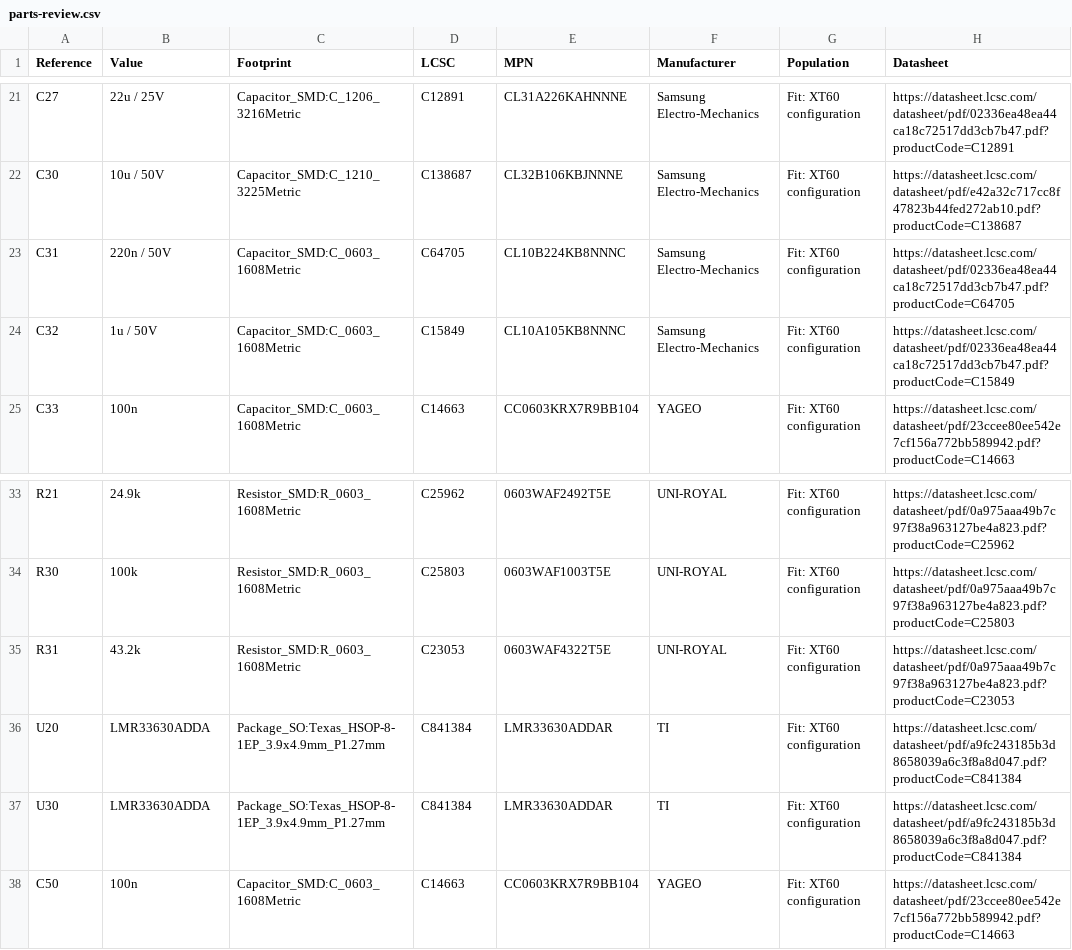
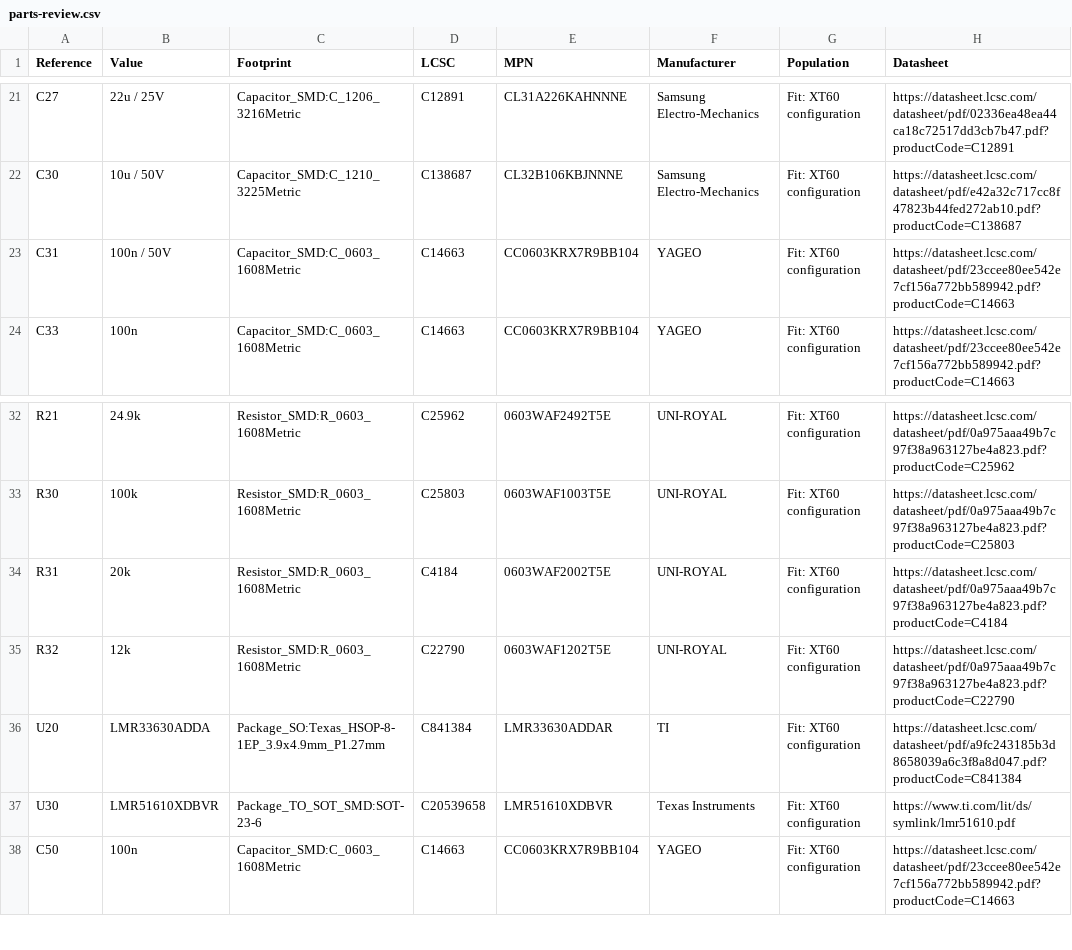
Before and after one commit to pulsarfab/pulsarfab, a CSV file: hardware/pulsardewhub/parts-review.csv, drawn as a sheet; only a part is shown, gaps mark what is left out.

```diff
--- a/hardware/pulsardewhub/parts-review.csv
+++ b/hardware/pulsardewhub/parts-review.csv
@@ -22,4 +22,3 @@ C27,22u / 25V,Capacitor_SMD:C_1206_3216Metric,C12891,CL31A226KAHNNNE,Samsung Ele
 C30,10u / 50V,Capacitor_SMD:C_1210_3225Metric,C138687,CL32B106KBJNNNE,Samsung Electro-Mechanics,Fit: XT60 configuration,https://datasheet.lcsc.com/datasheet/pdf/e42a32c717cc8f47823b44fed272ab10.pdf?productCode=C138687
-C31,220n / 50V,Capacitor_SMD:C_0603_1608Metric,C64705,CL10B224KB8NNNC,Samsung Electro-Mechanics,Fit: XT60 configuration,https://datasheet.lcsc.com/datasheet/pdf/02336ea48ea44ca18c72517dd3cb7b47.pdf?productCode=C64705
-C32,1u / 50V,Capacitor_SMD:C_0603_1608Metric,C15849,CL10A105KB8NNNC,Samsung Electro-Mechanics,Fit: XT60 configuration,https://datasheet.lcsc.com/datasheet/pdf/02336ea48ea44ca18c72517dd3cb7b47.pdf?productCode=C15849
+C31,100n / 50V,Capacitor_SMD:C_0603_1608Metric,C14663,CC0603KRX7R9BB104,YAGEO,Fit: XT60 configuration,https://datasheet.lcsc.com/datasheet/pdf/23ccee80ee542e7cf156a772bb589942.pdf?productCode=C14663
 C33,100n,Capacitor_SMD:C_0603_1608Metric,C14663,CC0603KRX7R9BB104,YAGEO,Fit: XT60 configuration,https://datasheet.lcsc.com/datasheet/pdf/23ccee80ee542e7cf156a772bb589942.pdf?productCode=C14663
@@ -34,5 +33,6 @@ R21,24.9k,Resistor_SMD:R_0603_1608Metric,C25962,0603WAF2492T5E,UNI-ROYAL,Fit: XT
 R30,100k,Resistor_SMD:R_0603_1608Metric,C25803,0603WAF1003T5E,UNI-ROYAL,Fit: XT60 configuration,https://datasheet.lcsc.com/datasheet/pdf/0a975aaa49b7c97f38a963127be4a823.pdf?productCode=C25803
-R31,43.2k,Resistor_SMD:R_0603_1608Metric,C23053,0603WAF4322T5E,UNI-ROYAL,Fit: XT60 configuration,https://datasheet.lcsc.com/datasheet/pdf/0a975aaa49b7c97f38a963127be4a823.pdf?productCode=C23053
+R31,20k,Resistor_SMD:R_0603_1608Metric,C4184,0603WAF2002T5E,UNI-ROYAL,Fit: XT60 configuration,https://datasheet.lcsc.com/datasheet/pdf/0a975aaa49b7c97f38a963127be4a823.pdf?productCode=C4184
+R32,12k,Resistor_SMD:R_0603_1608Metric,C22790,0603WAF1202T5E,UNI-ROYAL,Fit: XT60 configuration,https://datasheet.lcsc.com/datasheet/pdf/0a975aaa49b7c97f38a963127be4a823.pdf?productCode=C22790
 U20,LMR33630ADDA,Package_SO:Texas_HSOP-8-1EP_3.9x4.9mm_P1.27mm,C841384,LMR33630ADDAR,TI,Fit: XT60 configuration,https://datasheet.lcsc.com/datasheet/pdf/a9fc243185b3d8658039a6c3f8a8d047.pdf?productCode=C841384
-U30,LMR33630ADDA,Package_SO:Texas_HSOP-8-1EP_3.9x4.9mm_P1.27mm,C841384,LMR33630ADDAR,TI,Fit: XT60 configuration,https://datasheet.lcsc.com/datasheet/pdf/a9fc243185b3d8658039a6c3f8a8d047.pdf?productCode=C841384
+U30,LMR51610XDBVR,Package_TO_SOT_SMD:SOT-23-6,C20539658,LMR51610XDBVR,Texas Instruments,Fit: XT60 configuration,https://www.ti.com/lit/ds/symlink/lmr51610.pdf
 C50,100n,Capacitor_SMD:C_0603_1608Metric,C14663,CC0603KRX7R9BB104,YAGEO,Fit: XT60 configuration,https://datasheet.lcsc.com/datasheet/pdf/23ccee80ee542e7cf156a772bb589942.pdf?productCode=C14663
```
Also changed, not shown: hardware/pulsardewhub/jlcpcb_bom.csv, 19 other files.
